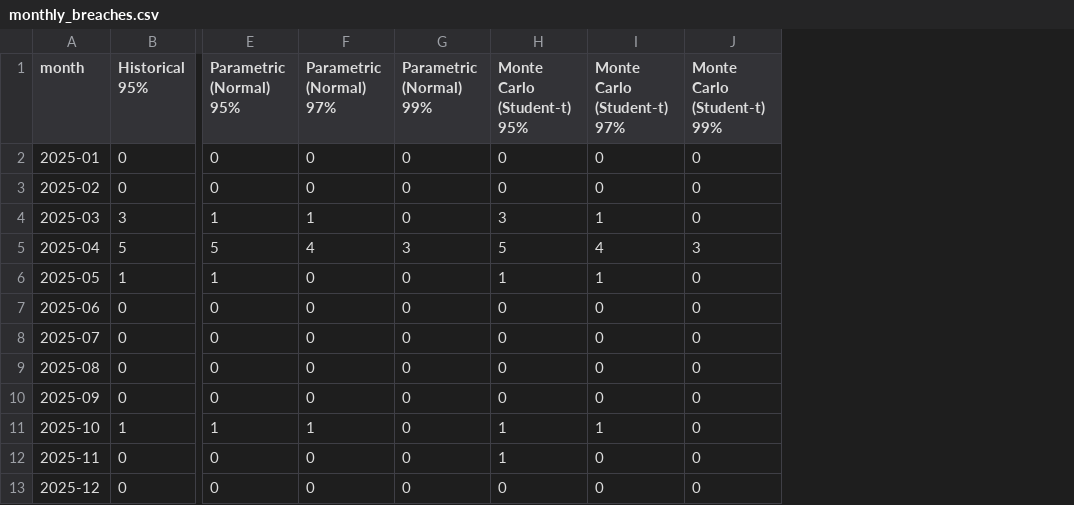
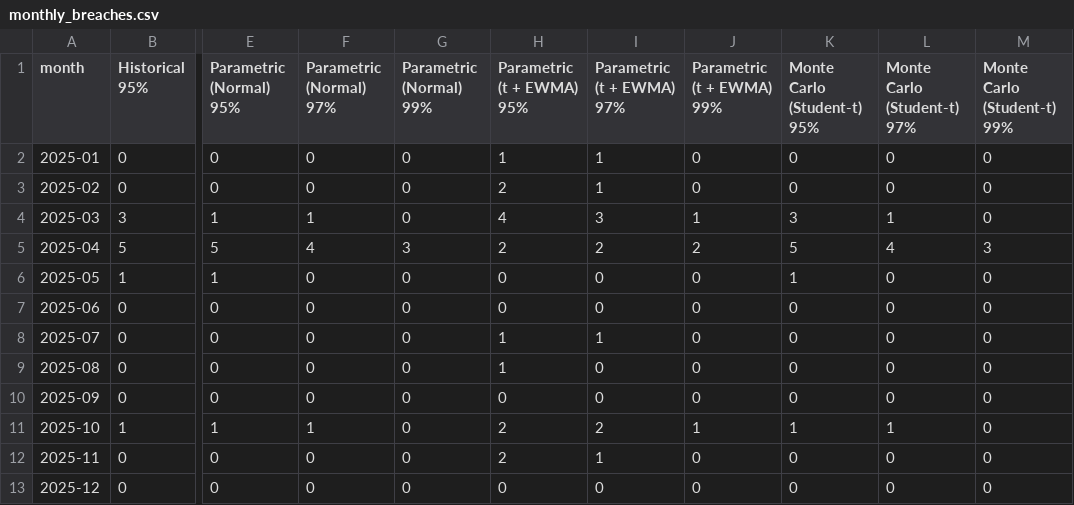
Before and after one commit to archita-python-dev/var-es-backtest, a CSV file: outputs/equal/monthly_breaches.csv, drawn as a sheet; only a part is shown, gaps mark what is left out; addresses are those after the commit; the diff names each change by its address in the sheet, - before the commit and + after, or states it on an @@ line.

```diff
--- a/outputs/equal/monthly_breaches.csv
+++ b/outputs/equal/monthly_breaches.csv
+column H (Parametric (t + EWMA) 95%), rows 2-13: 1 | 2 | 4 | 2 | 0 | 0 | 1 | 1 | 0 | 2 | 2 | 0
+column I (Parametric (t + EWMA) 97%), rows 2-13: 1 | 1 | 3 | 2 | 0 | 0 | 1 | 0 | 0 | 2 | 1 | 0
+column J (Parametric (t + EWMA) 99%), rows 2-13: 0 | 0 | 1 | 2 | 0 | 0 | 0 | 0 | 0 | 1 | 0 | 0
-L6 (Monte Carlo (Student-t) 97%): 1
+L6 (Monte Carlo (Student-t) 97%): 0
-K12 (Monte Carlo (Student-t) 95%): 1
+K12 (Monte Carlo (Student-t) 95%): 0
```
Also changed, not shown: outputs/equal/exceptions.csv, outputs/equal/summary.csv, 35 other files.
